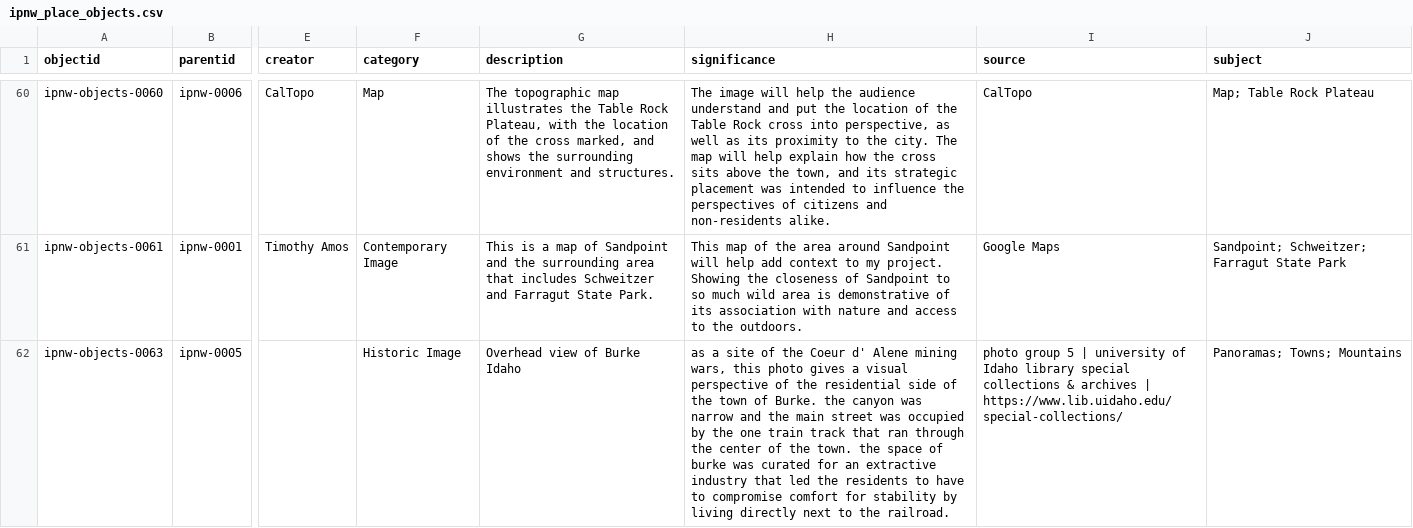
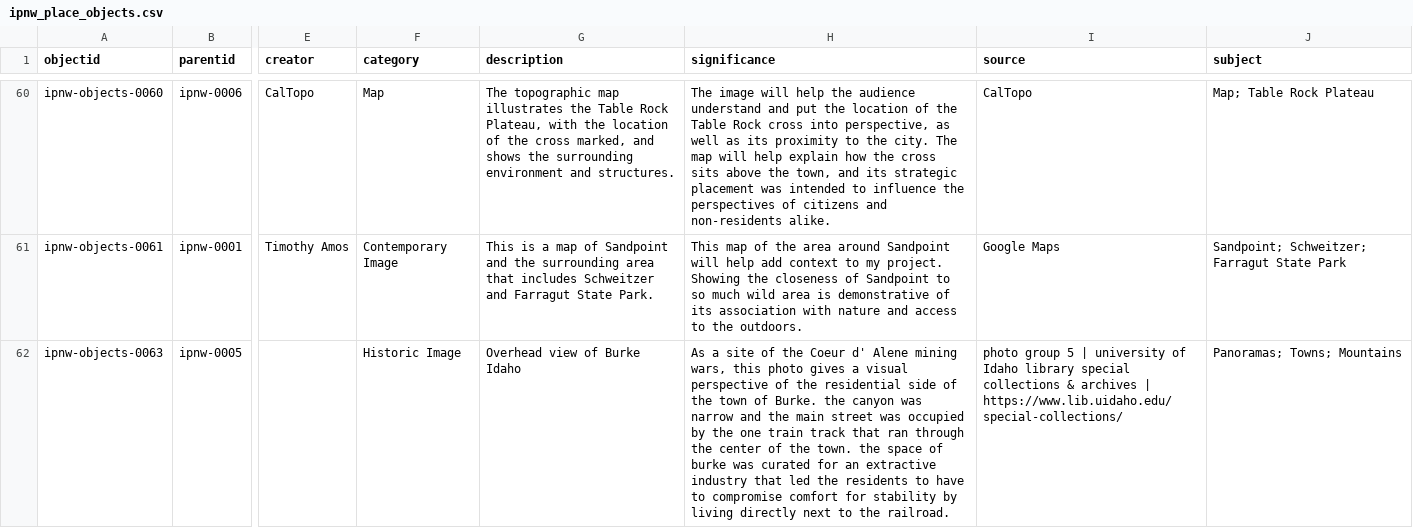
Before and after one commit to thecdil/peoples-ipnw, a CSV file: _data/ipnw_place_objects.csv, drawn as a sheet; only a part is shown, gaps mark what is left out; the diff covers the shown part only; the diff names each change by its address in the sheet, - before the commit and + after, or states it on an @@ line.

Commit message:
edits to Dominic metadata capitalizations

```diff
--- a/_data/ipnw_place_objects.csv
+++ b/_data/ipnw_place_objects.csv
-H62 (significance): as a site…
+H62 (significance): As a site…
```
Also changed, not shown: 3 edited cells elsewhere in this file.
